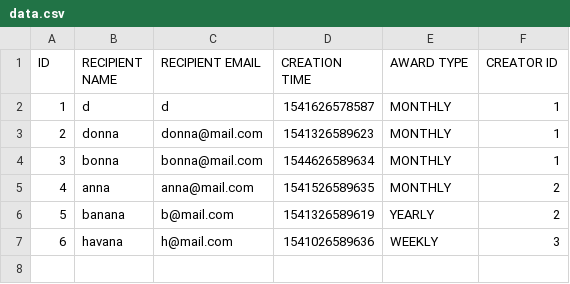
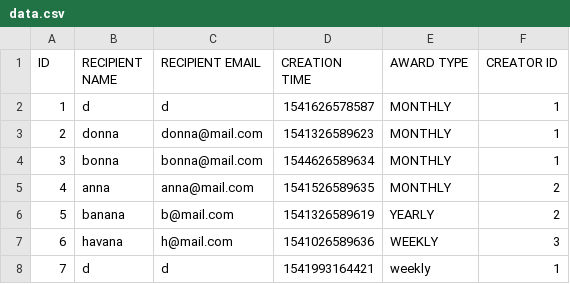
Before and after one commit to Jeleen/Employee-Recognition-Awards, a CSV file: data.csv, drawn as a sheet.

```diff
--- a/data.csv
+++ b/data.csv
@@ -7 +7,2 @@ ID,RECIPIENT NAME,RECIPIENT EMAIL,CREATION TIME,AWARD TYPE,CREATOR ID
 6,havana,h@mail.com,1541026589636,WEEKLY,3
+7,d,d,1541993164421,weekly,1
```
Also changed, not shown: 3 other files.
